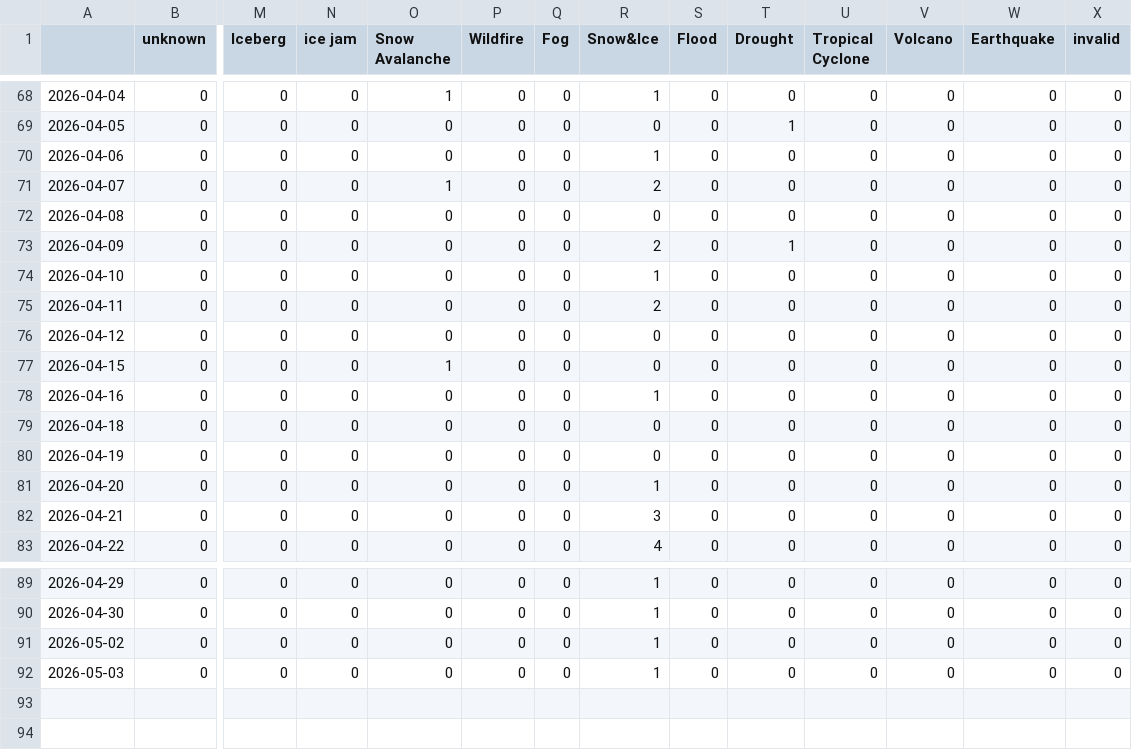
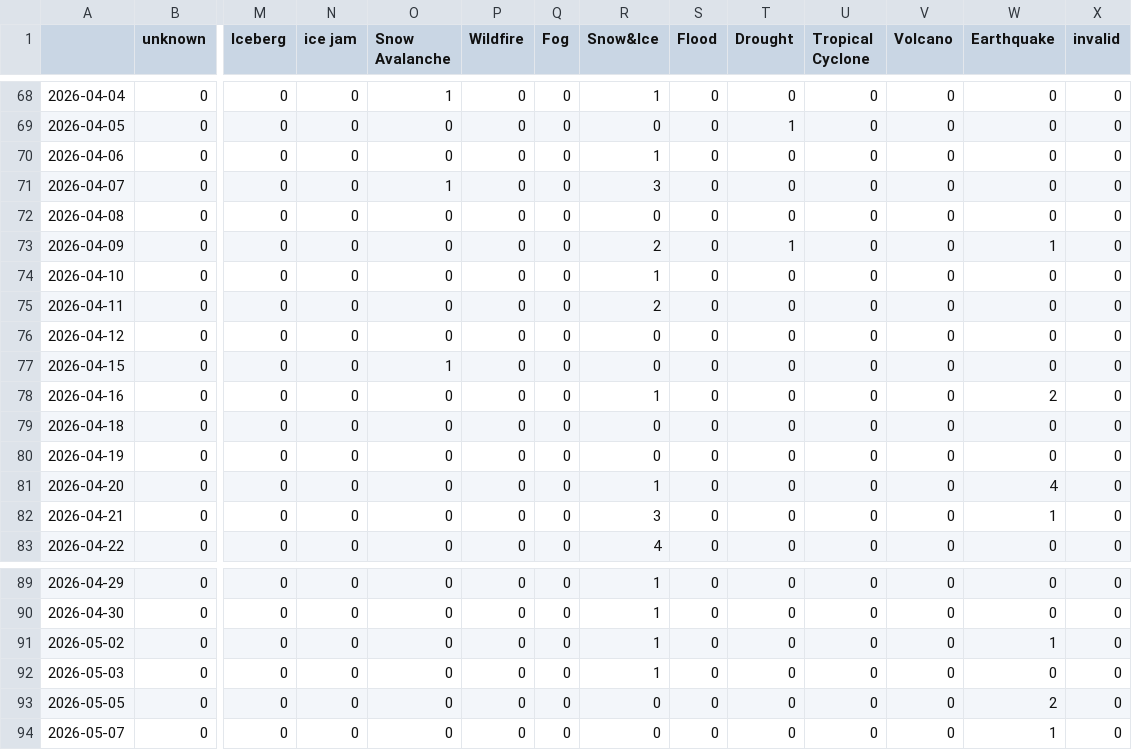
Before and after one commit to jens-news/hungarianExtremes, a CSV file: csv/extremes_date.csv, drawn as a sheet; only a part is shown, gaps mark what is left out; rows hold the shown columns only; the diff names each change by its address in the sheet, - before the commit and + after, or states it on an @@ line.

```diff
--- a/csv/extremes_date.csv
+++ b/csv/extremes_date.csv
-R71 (Snow&Ice): 2
+R71 (Snow&Ice): 3
-W73 (Earthquake): 0
+W73 (Earthquake): 1
-W78 (Earthquake): 0
+W78 (Earthquake): 2
-W81 (Earthquake): 0
+W81 (Earthquake): 4
-W82 (Earthquake): 0
+W82 (Earthquake): 1
-W91 (Earthquake): 0
+W91 (Earthquake): 1
+row 93: 2026-05-05 | 0 | 0 | 0 | 0 | 0 | 0 | 0 | 0 | 0 | 0 | 0 | 2 | 0
+row 94: 2026-05-07 | 0 | 0 | 0 | 0 | 0 | 0 | 0 | 0 | 0 | 0 | 0 | 1 | 0
```
Also changed, not shown: csv/feeds_date.csv, 5 other files.
